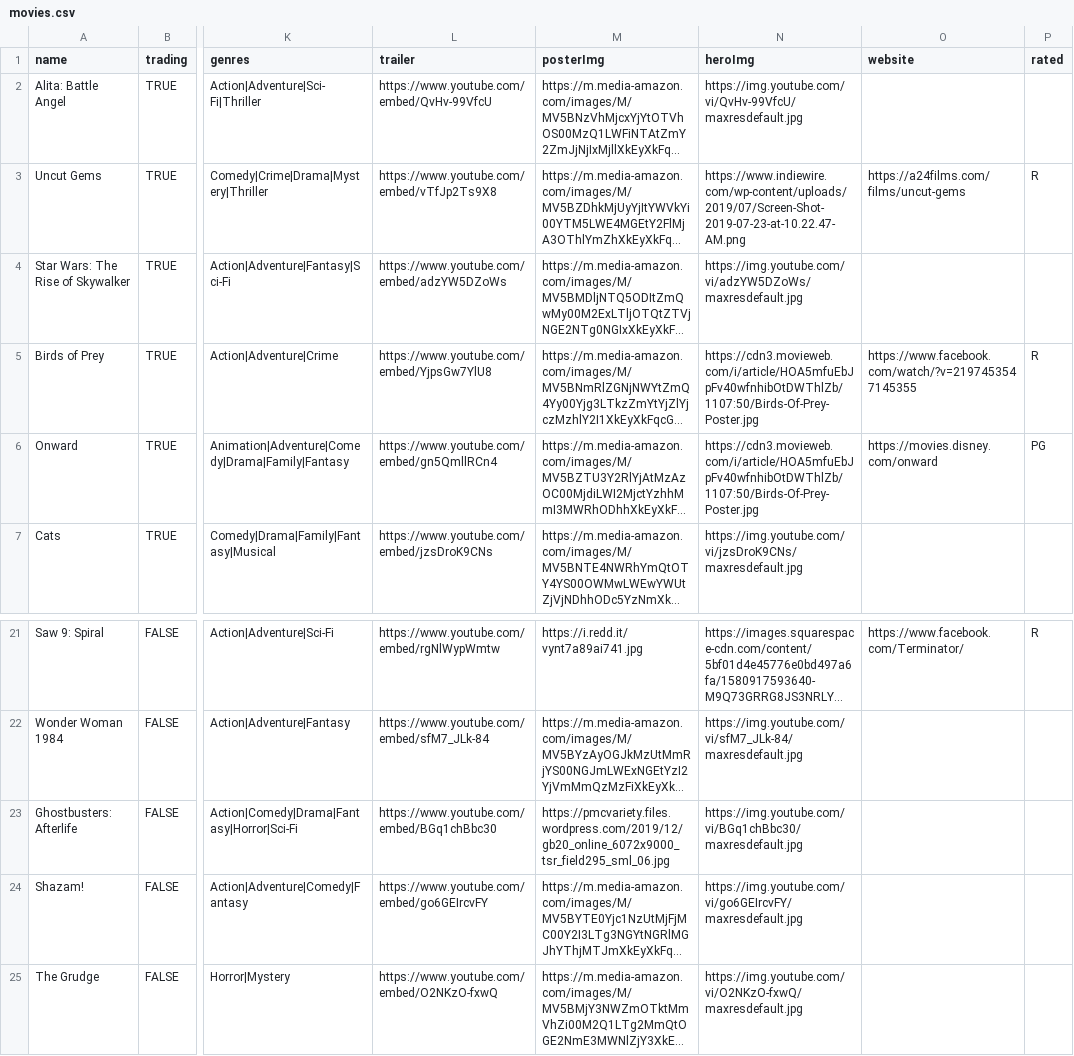
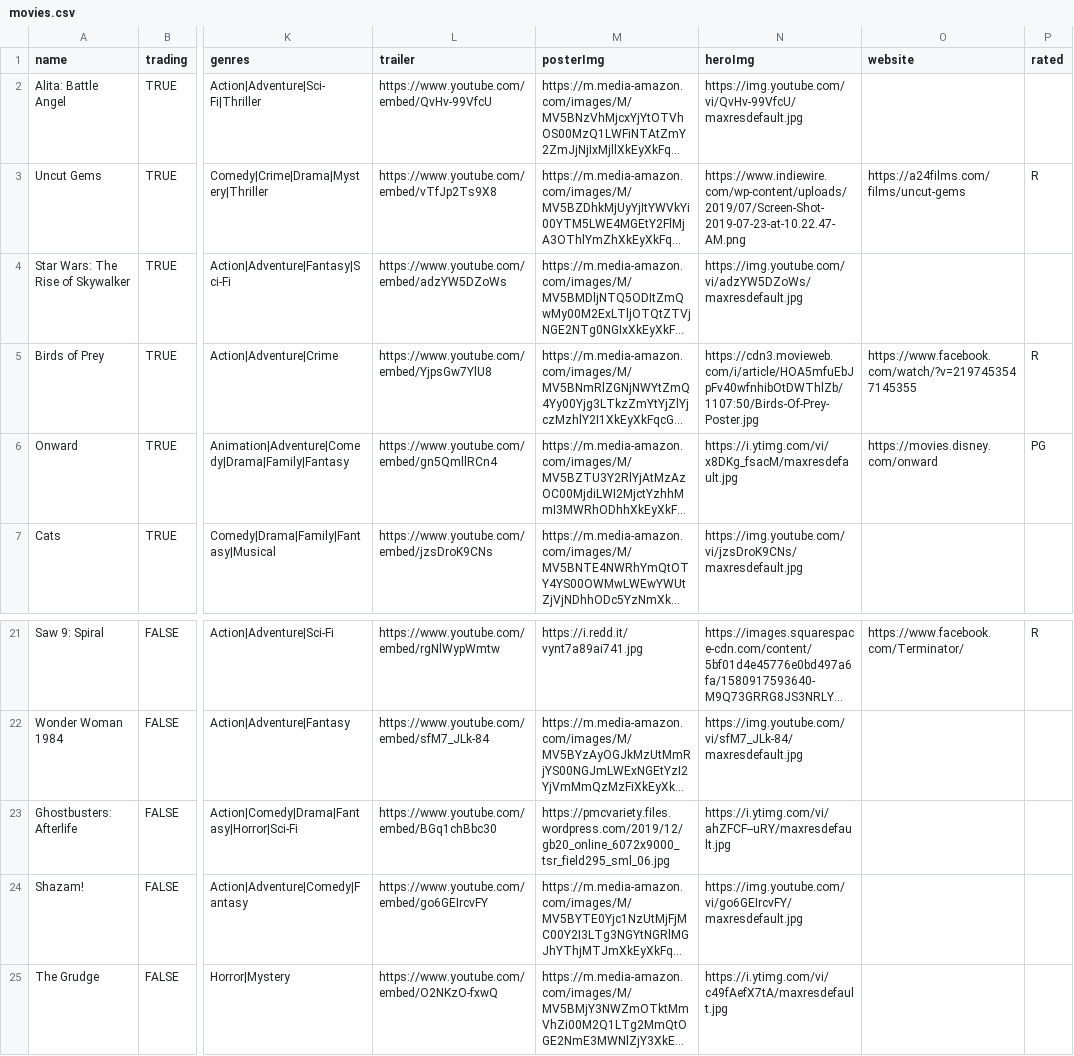
Before and after one commit to luxfi/cex, a CSV file: assets/tempData/movies.csv, drawn as a sheet; only a part is shown, gaps mark what is left out; long unchanged cells end in …; the diff names each change by its address in the sheet, - before the commit and + after, or states it on an @@ line.

Commit message:
Update content

```diff
--- a/assets/tempData/movies.csv
+++ b/assets/tempData/movies.csv
-N6 (heroImg): https://cdn3.movieweb.com/i/article/HOA5mfuEbJpFv40wfnhibOtDWThlZb/1107:50/Birds-Of-Prey-Poster.jpg
+N6 (heroImg): https://i.ytimg.com/vi/x8DKg_fsacM/maxresdefault.jpg
-N23 (heroImg): https://img.youtube.com/vi/BGq1chBbc30/maxresdefault.jpg
+N23 (heroImg): https://i.ytimg.com/vi/ahZFCF--uRY/maxresdefault.jpg
-N25 (heroImg): https://img.youtube.com/vi/O2NKzO-fxwQ/maxresdefault.jpg
+N25 (heroImg): https://i.ytimg.com/vi/c49fAefX7tA/maxresdefault.jpg
```
